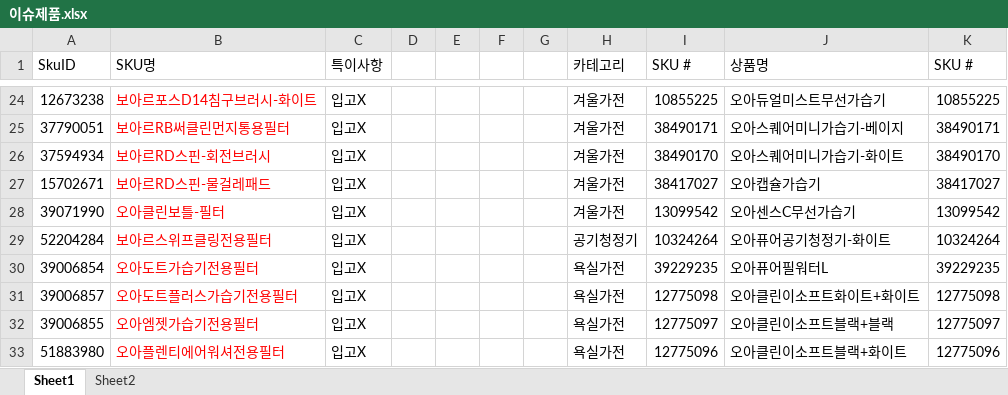
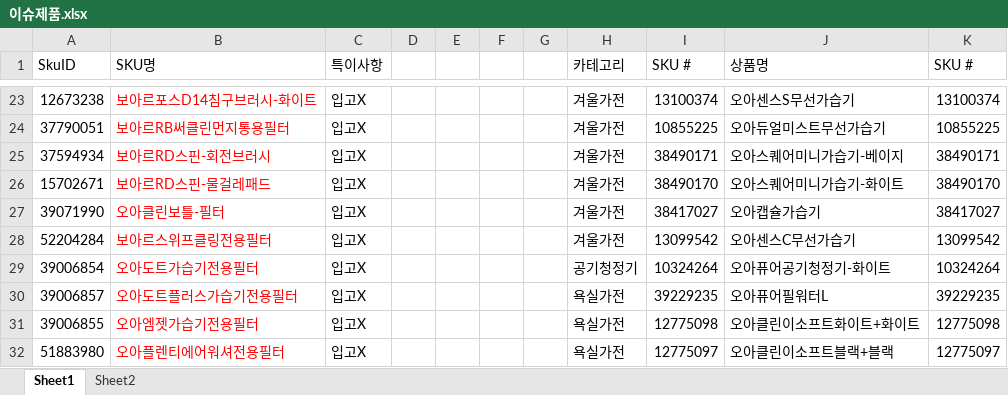
Before and after one commit to tolmjj10/coupang-po, an Excel workbook: data/이슈제품.xlsx, sheet Sheet1, drawn as a sheet; only a part is shown, gaps mark what is left out; values as stored, in another font and other column widths than the file's, no borders; conditional formats not drawn; addresses are those after the commit; the diff covers the shown part only; the diff names each change by its address in the sheet, - before the commit and + after, or states it on an @@ line.

```diff
--- a/data/이슈제품.xlsx (sheet Sheet1)
+++ b/data/이슈제품.xlsx (sheet Sheet1)
-I23 (SKU #): 10855225
+I23 (SKU #): 13100374
-J23 (상품명): 오아듀얼미스트무선가습기
+J23 (상품명): 오아센스S무선가습기
-K23 (SKU #): 10855225
+K23 (SKU #): 13100374
-I24 (SKU #): 38490171
+I24 (SKU #): 10855225
-J24 (상품명): 오아스퀘어미니가습기-베이지
+J24 (상품명): 오아듀얼미스트무선가습기
-K24 (SKU #): 38490171
+K24 (SKU #): 10855225
-I25 (SKU #): 38490170
+I25 (SKU #): 38490171
-J25 (상품명): 오아스퀘어미니가습기-화이트
+J25 (상품명): 오아스퀘어미니가습기-베이지
-K25 (SKU #): 38490170
+K25 (SKU #): 38490171
-I26 (SKU #): 38417027
+I26 (SKU #): 38490170
-J26 (상품명): 오아캡슐가습기
+J26 (상품명): 오아스퀘어미니가습기-화이트
-K26 (SKU #): 38417027
+K26 (SKU #): 38490170
-I27 (SKU #): 13099542
+I27 (SKU #): 38417027
-J27 (상품명): 오아센스C무선가습기
+J27 (상품명): 오아캡슐가습기
-K27 (SKU #): 13099542
+K27 (SKU #): 38417027
-H28 (카테고리): 공기청정기
+H28 (카테고리): 겨울가전
-I28 (SKU #): 10324264
+I28 (SKU #): 13099542
-J28 (상품명): 오아퓨어공기청정기-화이트
+J28 (상품명): 오아센스C무선가습기
-K28 (SKU #): 10324264
+K28 (SKU #): 13099542
-H29 (카테고리): 욕실가전
+H29 (카테고리): 공기청정기
-I29 (SKU #): 39229235
+I29 (SKU #): 10324264
-J29 (상품명): 오아퓨어필워터L
+J29 (상품명): 오아퓨어공기청정기-화이트
-K29 (SKU #): 39229235
+K29 (SKU #): 10324264
-I30 (SKU #): 12775098
+I30 (SKU #): 39229235
-J30 (상품명): 오아클린이소프트화이트+화이트
+J30 (상품명): 오아퓨어필워터L
-K30 (SKU #): 12775098
+K30 (SKU #): 39229235
-I31 (SKU #): 12775097
+I31 (SKU #): 12775098
-J31 (상품명): 오아클린이소프트블랙+블랙
+J31 (상품명): 오아클린이소프트화이트+화이트
-K31 (SKU #): 12775097
+K31 (SKU #): 12775098
-I32 (SKU #): 12775096
+I32 (SKU #): 12775097
-J32 (상품명): 오아클린이소프트블랙+화이트
+J32 (상품명): 오아클린이소프트블랙+블랙
-K32 (SKU #): 12775096
+K32 (SKU #): 12775097
```
Also changed, not shown: 3 added rows, 3 removed rows, 598 edited cells and cell formats elsewhere in this sheet.
